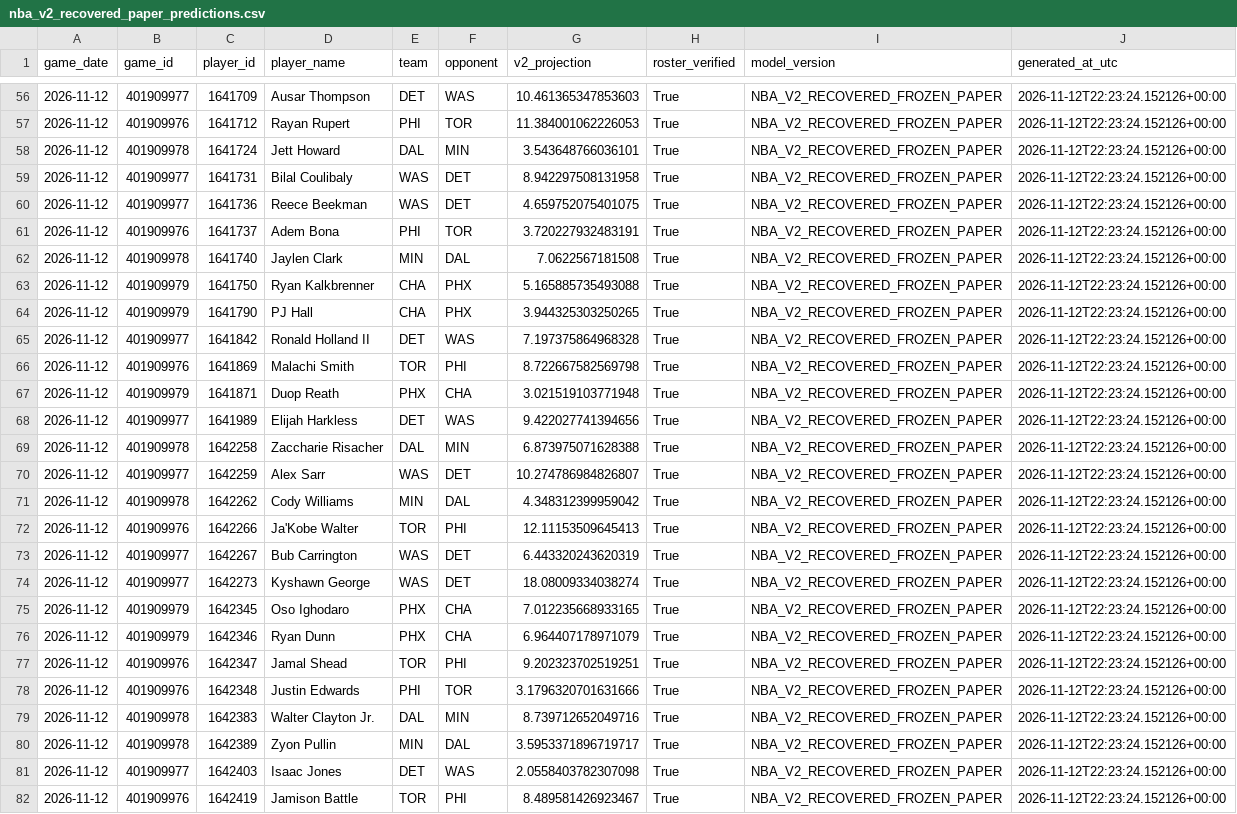
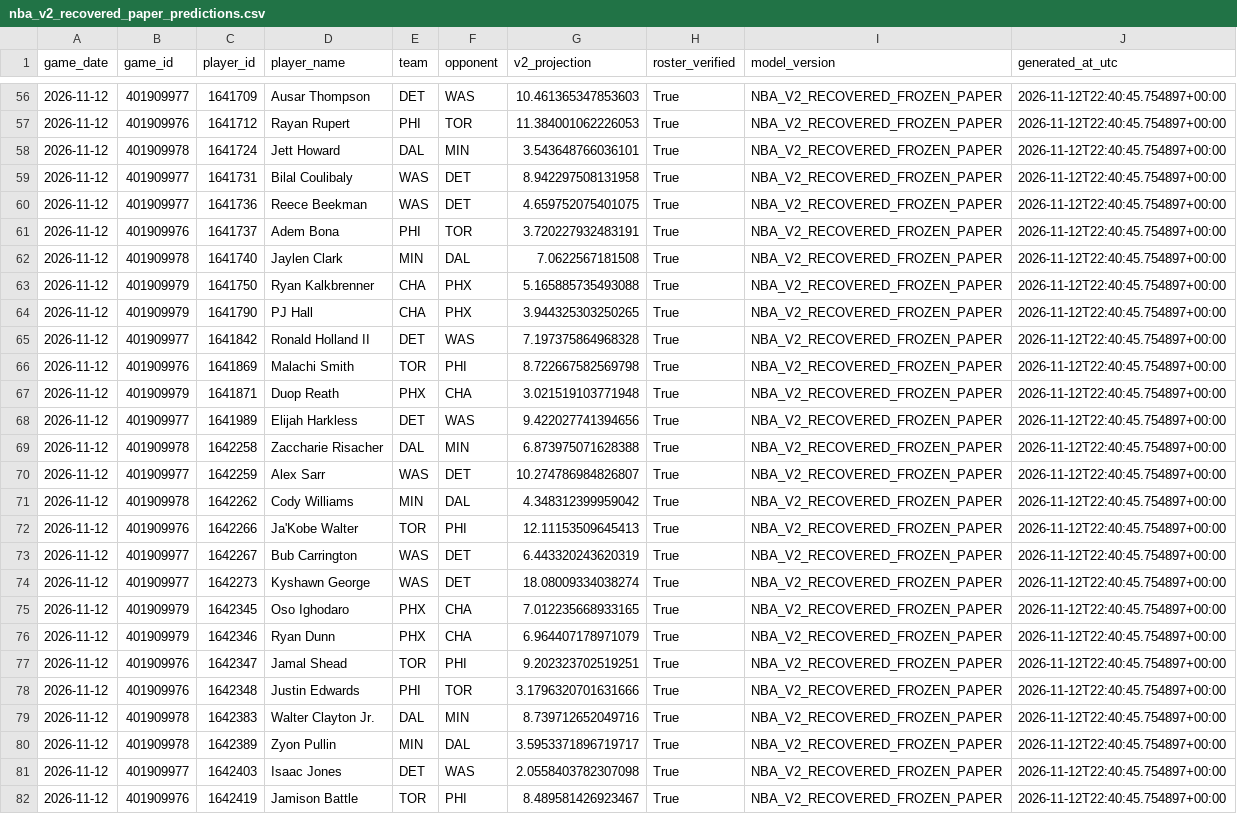
Before and after one commit to easymoneyschulz/sports-betting-command-center, a CSV file: public_data/nba_v2_recovered_paper_predictions.csv, drawn as a sheet; only a part is shown, gaps mark what is left out; the diff covers the shown part only; the diff names each change by its address in the sheet, - before the commit and + after, or states it on an @@ line.

```diff
--- a/public_data/nba_v2_recovered_paper_predictions.csv
+++ b/public_data/nba_v2_recovered_paper_predictions.csv
-J56:J82 (generated_at_utc): 2026-11-12T22:23:24.152126+00:00
+J56:J82 (generated_at_utc): 2026-11-12T22:40:45.754897+00:00
```
Also changed, not shown: 90 edited cells elsewhere in this file, public_data/nba_v2_propline_odds.csv, 1 other file.
